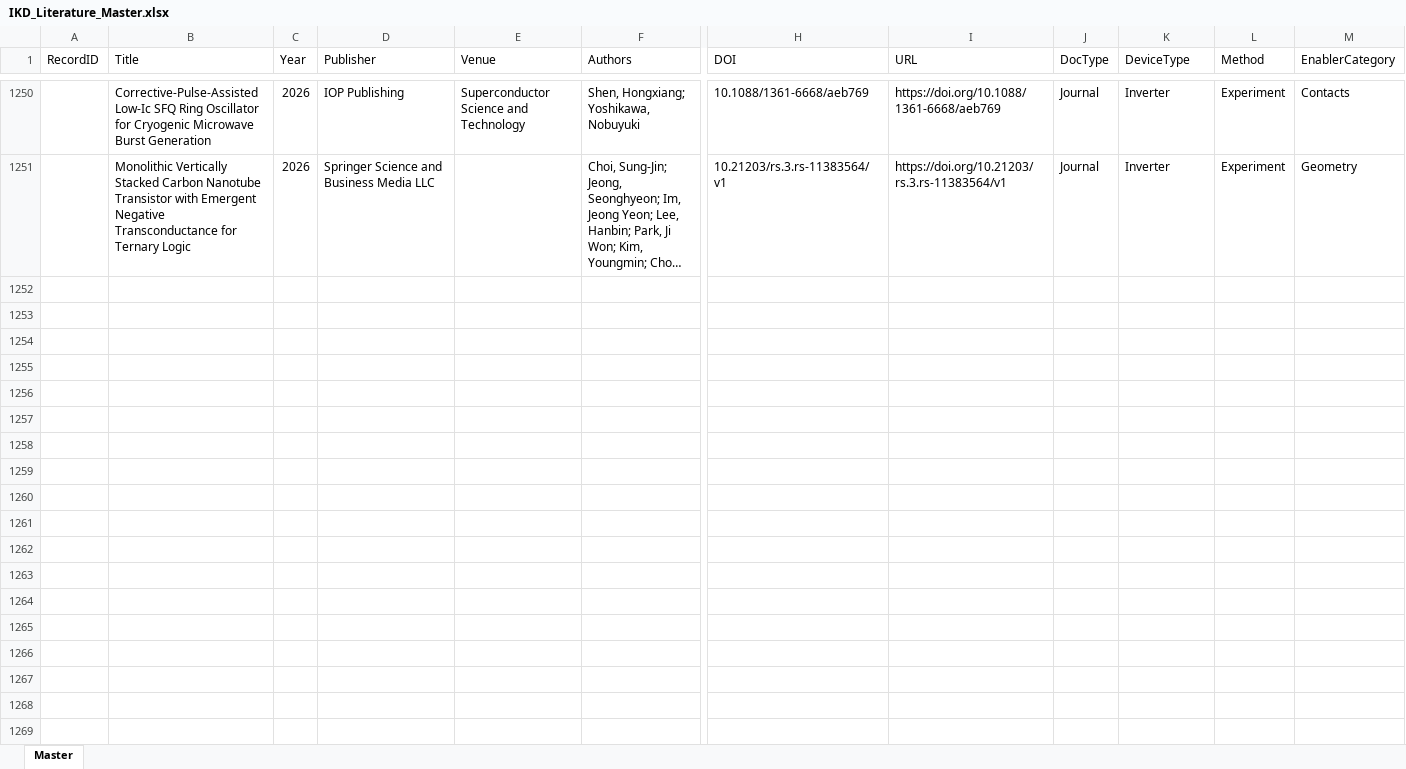
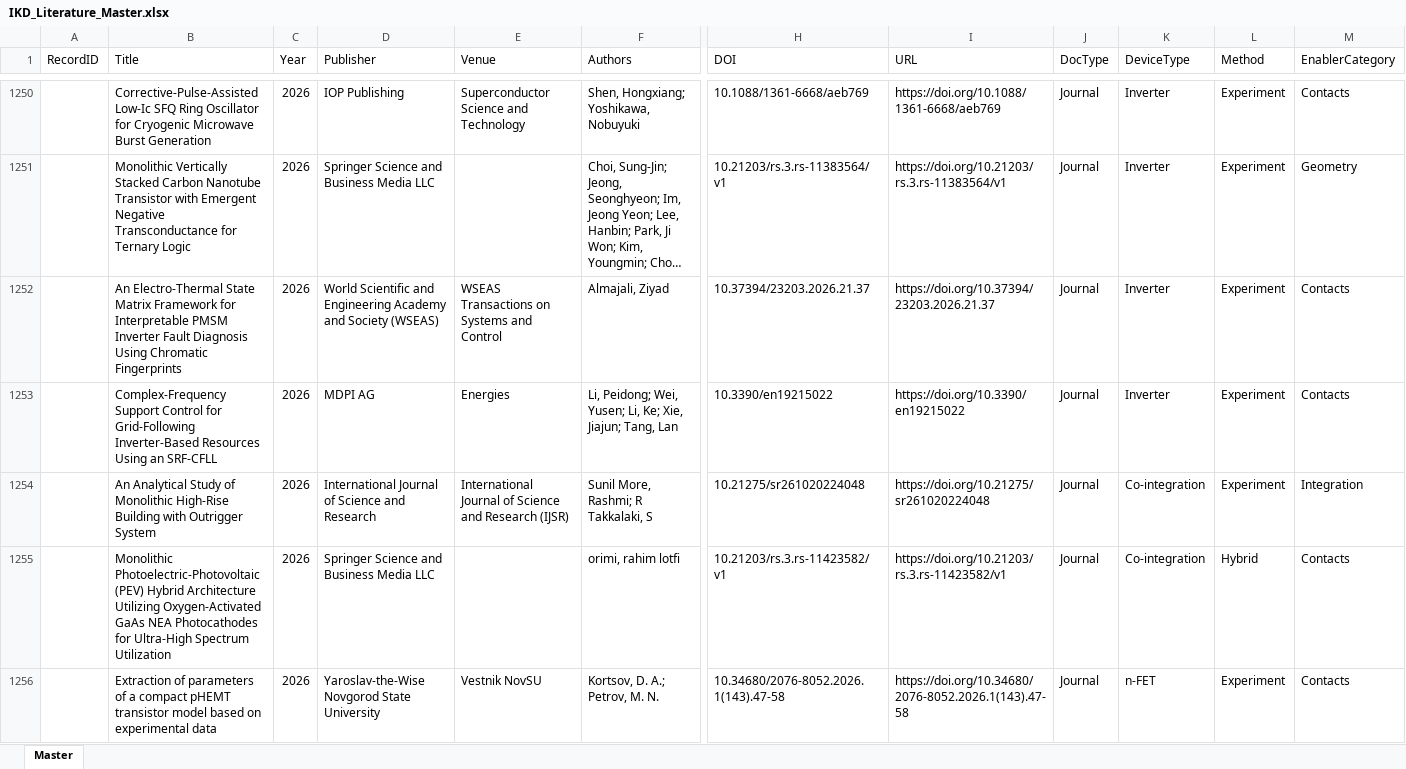
Before and after one commit to kainlulow/IKD_GaN_CMOS, an Excel workbook: 01_literature/IKD_Literature_Master.xlsx, sheet Master, drawn as a sheet; only a part is shown, gaps mark what is left out; long unchanged cells end in …; values as stored, in another font and other column widths than the file's, no borders; rows hold the shown columns only; the diff covers the shown part only; the diff names each change by its address in the sheet, - before the commit and + after, or states it on an @@ line.

```diff
--- a/01_literature/IKD_Literature_Master.xlsx (sheet Master)
+++ b/01_literature/IKD_Literature_Master.xlsx (sheet Master)
+row 1252:  | An Electro-Thermal State Matrix Framework for Interpretable PMSM Inverter Fault Diagnosis Using Chromatic Fingerprints | 2026 | World Scientific and Engineering Academy and Society (WSEAS) | WSEAS Transactions on Systems and Control | Almajali, Ziyad | 10.37394/23203.2026.21.37 | https://doi.org/10.37394/23203.2026.21.37 | Journal | Inverter | Experiment | Contacts
+row 1253:  | Complex-Frequency Support Control for Grid-Following Inverter-Based Resources Using an SRF-CFLL | 2026 | MDPI AG | Energies | Li, Peidong; Wei, Yusen; Li, Ke; Xie, Jiajun; Tang, Lan | 10.3390/en19215022 | https://doi.org/10.3390/en19215022 | Journal | Inverter | Experiment | Contacts
+row 1254:  | An Analytical Study of Monolithic High-Rise Building with Outrigger System | 2026 | International Journal of Science and Research | International Journal of Science and Research (IJSR) | Sunil More, Rashmi; R Takkalaki, S | 10.21275/sr261020224048 | https://doi.org/10.21275/sr261020224048 | Journal | Co-integration | Experiment | Integration
+row 1255:  | Monolithic Photoelectric-Photovoltaic (PEV) Hybrid Architecture Utilizing Oxygen-Activated GaAs NEA Photocathodes for Ultra-High Spectrum Utilization | 2026 | Springer Science and Business Media LLC |  | orimi, rahim lotfi | 10.21203/rs.3.rs-11423582/v1 | https://doi.org/10.21203/rs.3.rs-11423582/v1 | Journal | Co-integration | Hybrid | Contacts
+row 1256:  | Extraction of parameters of a compact pHEMT transistor model based on experimental data | 2026 | Yaroslav-the-Wise Novgorod State University | Vestnik NovSU | Kortsov, D. A.; Petrov, M. N. | 10.34680/2076-8052.2026.1(143).47-58 | https://doi.org/10.34680/2076-8052.2026.1(143).47-58 | Journal | n-FET | Experiment | Contacts
```
Also changed, not shown: 4 added rows elsewhere in this sheet, 3 other files.
